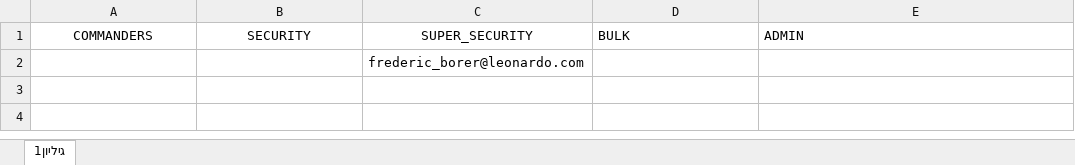
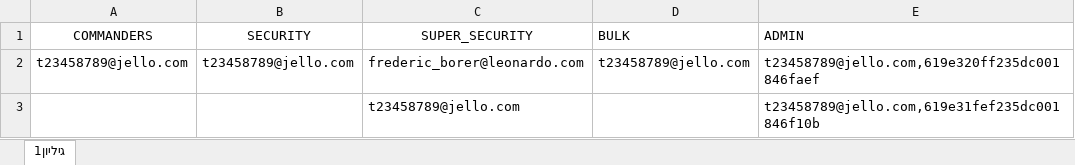
Before and after one commit to MomentumTeam/SuperNova, an Excel workbook: approvers-init-script/src/excelFiles/AISExcelFile.xlsx, sheet גיליון1, drawn as a sheet; values as stored, in another font and other column widths than the file's, no borders; removed rows and columns are numbered as before the commit, all else as after; the diff names each change by its address in the sheet, - before the commit and + after, or states it on an @@ line.

```diff
--- a/approvers-init-script/src/excelFiles/AISExcelFile.xlsx (sheet גיליון1)
+++ b/approvers-init-script/src/excelFiles/AISExcelFile.xlsx (sheet גיליון1)
-row 2:  |  | frederic_borer@leonardo.com
+row 2: t23458789@jello.com | t23458789@jello.com | frederic_borer@leonardo.com | t23458789@jello.com | t23458789@jello.com,619e320ff235dc001846faef
+row 3:  |  | t23458789@jello.com |  | t23458789@jello.com,619e31fef235dc001846f10b
```
Also changed, not shown: 45 other files.
